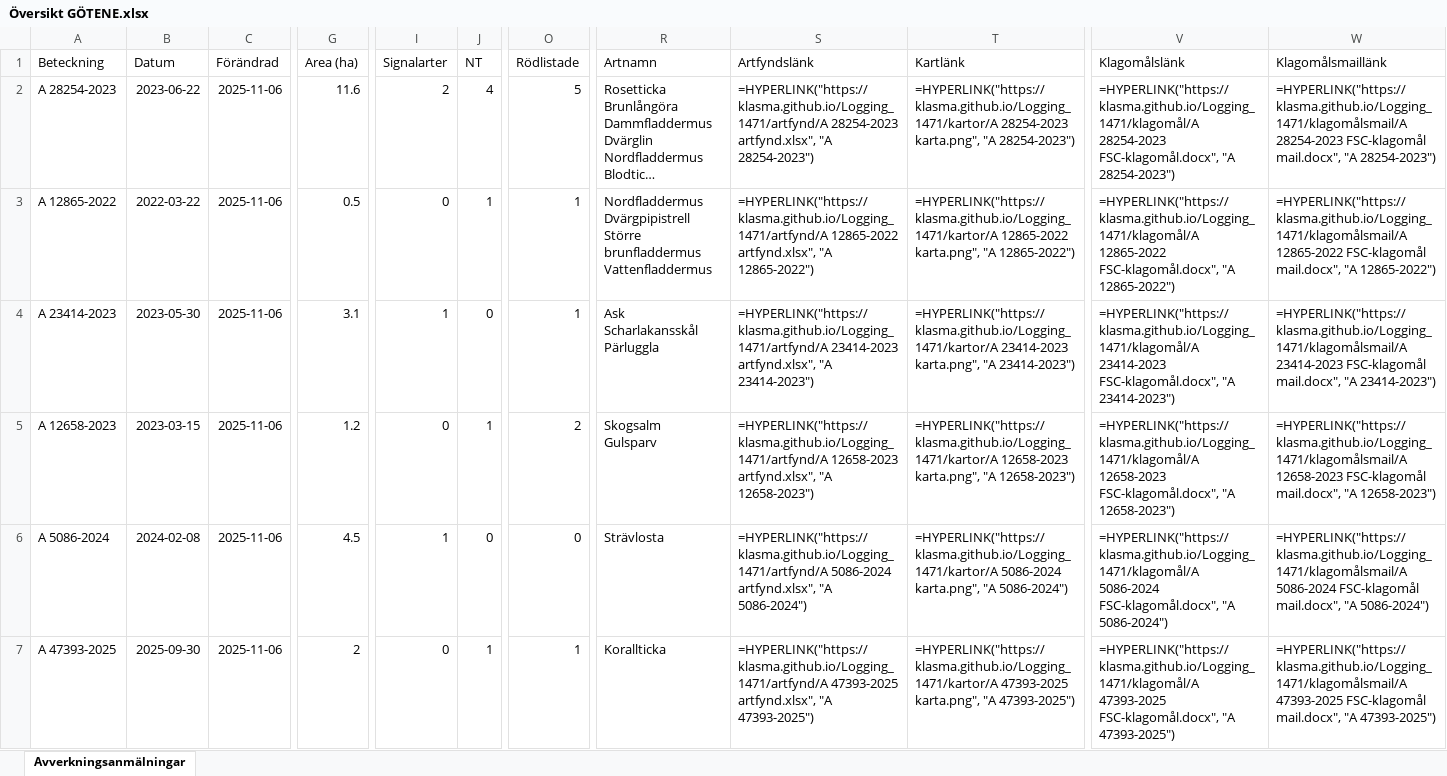
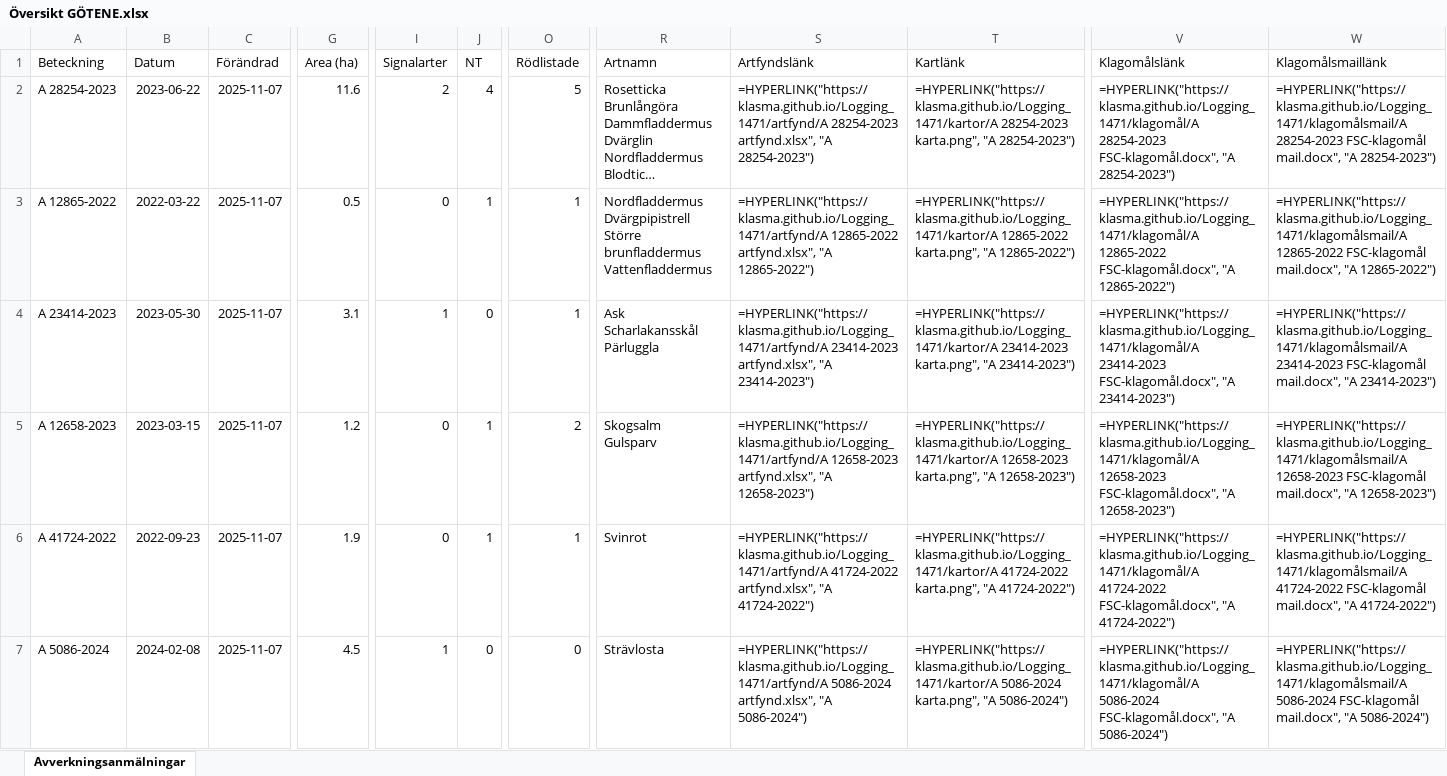
Before and after one commit to klasma/Logging_1471, an Excel workbook: Översikt GÖTENE.xlsx, sheet Avverkningsanmälningar, drawn as a sheet; only a part is shown, gaps mark what is left out; long unchanged cells end in …; values as stored, in another font and other column widths than the file's, no borders; formulas without a stored value are shown as written; the diff covers the shown part only; the diff names each change by its address in the sheet, - before the commit and + after, or states it on an @@ line.

```diff
--- a/Översikt GÖTENE.xlsx (sheet Avverkningsanmälningar)
+++ b/Översikt GÖTENE.xlsx (sheet Avverkningsanmälningar)
-C2:C7 (Förändrad): 2025-11-06
+C2:C7 (Förändrad): 2025-11-07
-A6 (Beteckning): A 5086-2024
+A6 (Beteckning): A 41724-2022
-B6 (Datum): 2024-02-08
+B6 (Datum): 2022-09-23
-G6 (Area (ha)): 4.5
+G6 (Area (ha)): 1.9
-I6 (Signalarter): 1
+I6 (Signalarter): 0
-J6 (NT): 0
+J6 (NT): 1
-O6 (Rödlistade): 0
+O6 (Rödlistade): 1
-R6 (Artnamn): Strävlosta
+R6 (Artnamn): Svinrot
-S6 (Artfyndslänk): =HYPERLINK("https://klasma.github.io/Logging_1471/artfynd/A 5086-2024 artfynd.xlsx", "A 5086-2024")
+S6 (Artfyndslänk): =HYPERLINK("https://klasma.github.io/Logging_1471/artfynd/A 41724-2022 artfynd.xlsx", "A 41724-2022")
-T6 (Kartlänk): =HYPERLINK("https://klasma.github.io/Logging_1471/kartor/A 5086-2024 karta.png", "A 5086-2024")
+T6 (Kartlänk): =HYPERLINK("https://klasma.github.io/Logging_1471/kartor/A 41724-2022 karta.png", "A 41724-2022")
-V6 (Klagomålslänk): =HYPERLINK("https://klasma.github.io/Logging_1471/klagomål/A 5086-2024 FSC-klagomål.docx", "A 5086-2024")
+V6 (Klagomålslänk): =HYPERLINK("https://klasma.github.io/Logging_1471/klagomål/A 41724-2022 FSC-klagomål.docx", "A 41724-2022")
-W6 (Klagomålsmaillänk): =HYPERLINK("https://klasma.github.io/Logging_1471/klagomålsmail/A 5086-2024 FSC-klagomål mail.docx", "A 5086-2024")
+W6 (Klagomålsmaillänk): =HYPERLINK("https://klasma.github.io/Logging_1471/klagomålsmail/A 41724-2022 FSC-klagomål mail.docx", "A 41724-2022")
-A7 (Beteckning): A 47393-2025
+A7 (Beteckning): A 5086-2024
-B7 (Datum): 2025-09-30
+B7 (Datum): 2024-02-08
-G7 (Area (ha)): 2
+G7 (Area (ha)): 4.5
-I7 (Signalarter): 0
+I7 (Signalarter): 1
-J7 (NT): 1
+J7 (NT): 0
-O7 (Rödlistade): 1
+O7 (Rödlistade): 0
-R7 (Artnamn): Korallticka
+R7 (Artnamn): Strävlosta
-S7 (Artfyndslänk): =HYPERLINK("https://klasma.github.io/Logging_1471/artfynd/A 47393-2025 artfynd.xlsx", "A 47393-2025")
+S7 (Artfyndslänk): =HYPERLINK("https://klasma.github.io/Logging_1471/artfynd/A 5086-2024 artfynd.xlsx", "A 5086-2024")
-T7 (Kartlänk): =HYPERLINK("https://klasma.github.io/Logging_1471/kartor/A 47393-2025 karta.png", "A 47393-2025")
+T7 (Kartlänk): =HYPERLINK("https://klasma.github.io/Logging_1471/kartor/A 5086-2024 karta.png", "A 5086-2024")
-V7 (Klagomålslänk): =HYPERLINK("https://klasma.github.io/Logging_1471/klagomål/A 47393-2025 FSC-klagomål.docx", "A 47393-2025")
+V7 (Klagomålslänk): =HYPERLINK("https://klasma.github.io/Logging_1471/klagomål/A 5086-2024 FSC-klagomål.docx", "A 5086-2024")
-W7 (Klagomålsmaillänk): =HYPERLINK("https://klasma.github.io/Logging_1471/klagomålsmail/A 47393-2025 FSC-klagomål mail.docx", "A 47393-2025")
+W7 (Klagomålsmaillänk): =HYPERLINK("https://klasma.github.io/Logging_1471/klagomålsmail/A 5086-2024 FSC-klagomål mail.docx", "A 5086-2024")
```
Also changed, not shown: 855 edited cells elsewhere in this sheet, artfynd/A 28254-2023 artfynd.xlsx, artfynd/A 41724-2022 artfynd.xlsx, 41 other files.
